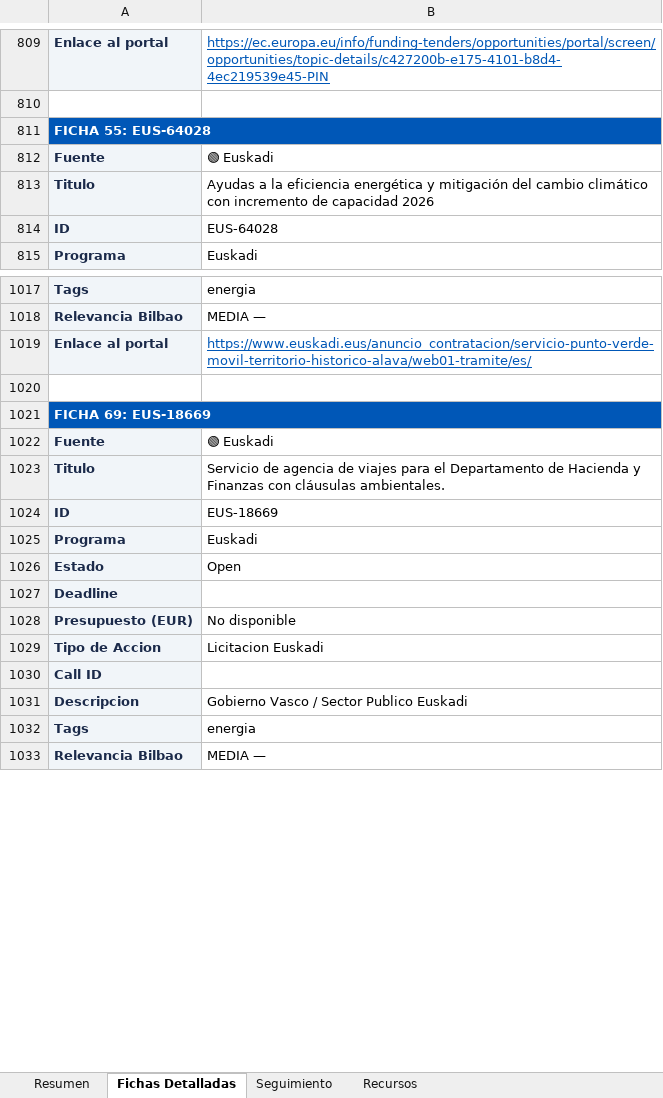
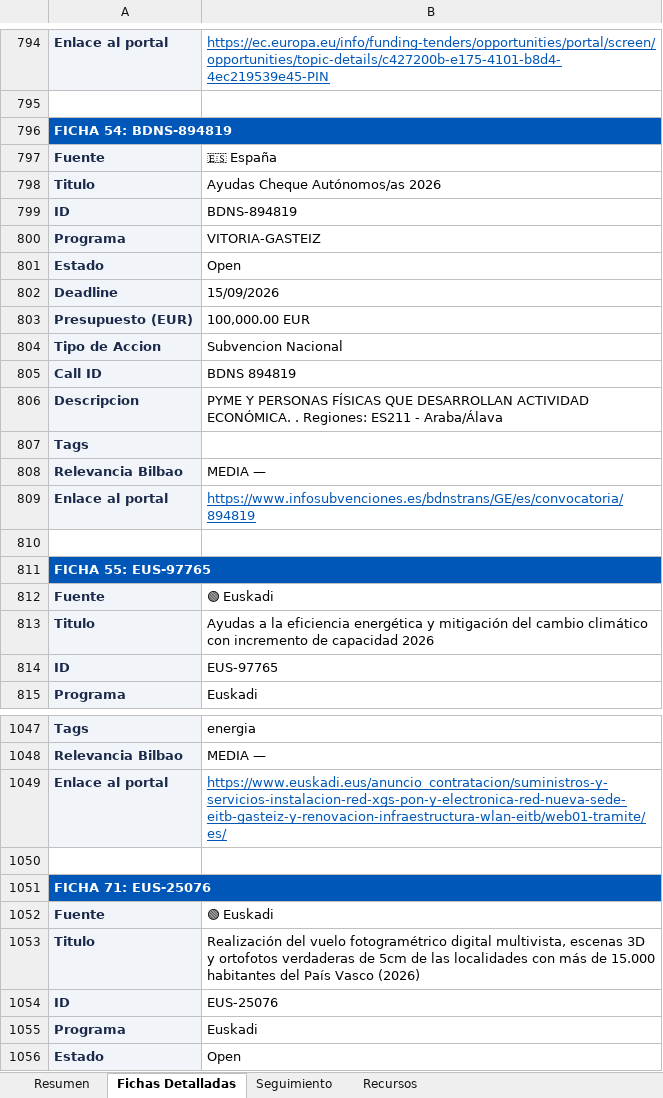
Before and after one commit to haguirre-lab/eu-funding-radar, an Excel workbook: docs/resultados_convocatorias.xlsx, sheet Fichas Detalladas, drawn as a sheet; only a part is shown, gaps mark what is left out; the shorter side is filled out with more unchanged rows; values as stored, in another font and other column widths than the file's, no borders; addresses are those after the commit; the diff covers the shown part only; the diff names each change by its address in the sheet, - before the commit and + after, or states it on an @@ line.

```diff
--- a/docs/resultados_convocatorias.xlsx (sheet Fichas Detalladas)
+++ b/docs/resultados_convocatorias.xlsx (sheet Fichas Detalladas)
-A796: FICHA 55: EUS-64028
+A796: FICHA 54: BDNS-894819
+row 797: Fuente | 🇪🇸 España
+row 798: Titulo | Ayudas Cheque Autónomos/as 2026
+row 799: ID | BDNS-894819
+row 800: Programa | VITORIA-GASTEIZ
@@ row 231 moved to row 801: Estado @@
+row 802: Deadline | 15/09/2026
+row 803: Presupuesto (EUR) | 100,000.00 EUR
+row 804: Tipo de Accion | Subvencion Nacional
+row 805: Call ID | BDNS 894819
+row 806: Descripcion | PYME Y PERSONAS FÍSICAS QUE DESARROLLAN ACTIVIDAD ECONÓMICA. . Regiones: ES211 - Araba/Álava
@@ row 237 moved to row 807: Tags @@
@@ row 1138 moved to row 808: Relevancia Bilbao @@
+row 809: Enlace al portal | https://www.infosubvenciones.es/bdnstrans/GE/es/convocatoria/894819
+row 810: (empty)
+row 811: FICHA 55: EUS-97765
-B814: EUS-64028
+B814: EUS-97765
-B1049: https://www.euskadi.eus/anuncio_contratacion/servicio-punto-verde-movil-territorio-historico-alava/web01-tramite/es/
+B1049: https://www.euskadi.eus/anuncio_contratacion/suministros-y-servicios-instalacion-red-xgs-pon-y-electronica-red-nueva-sede-eitb-gasteiz-y-renovacion-infraestructura-wlan-eitb/web01-tramite/es/
-A1051: FICHA 69: EUS-18669
+A1051: FICHA 71: EUS-25076
-B1053: Servicio de agencia de viajes para el Departamento de Hacienda y Finanzas con cláusulas ambientales.
+B1053: Realización del vuelo fotogramétrico digital multivista, escenas 3D y ortofotos verdaderas de 5cm de las localidades con más de 15.000 habitantes del País Vasco (2026)
-B1054: EUS-18669
+B1054: EUS-25076
```
Also changed, not shown: 19 added rows, 16 removed rows, 11 moved rows and 90 edited cells elsewhere in this sheet, sheet Resumen, sheet Seguimiento, 3 other files.
